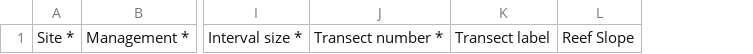
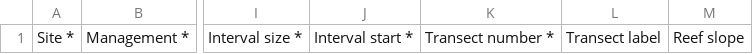
Before and after one commit to data-mermaid/mermaid-ingest-docs, a CSV file: schemas/benthic_pit_template.csv, drawn as a sheet; only a part is shown, gaps mark what is left out; removed rows and columns are numbered as before the commit, all else as after; the diff names each change by its address in the sheet, - before the commit and + after, or states it on an @@ line.

Commit message:
interval start as required, update readme

```diff
--- a/schemas/benthic_pit_template.csv
+++ b/schemas/benthic_pit_template.csv
+column J, row 1: Interval start *
-column L, row 1: Reef Slope
+column M, row 1: Reef slope
```
Also changed, not shown: 1 other file.
